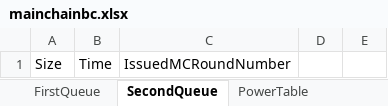
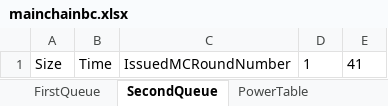
Before and after one commit to CSSL-UConn/chainboost-release, an Excel workbook: simulation/manage/simulation/mainchainbc.xlsx, sheet SecondQueue, drawn as a sheet; values as stored, in another font and other column widths than the file's, no borders; the diff names each change by its address in the sheet, - before the commit and + after, or states it on an @@ line.

```diff
--- a/simulation/manage/simulation/mainchainbc.xlsx (sheet SecondQueue)
+++ b/simulation/manage/simulation/mainchainbc.xlsx (sheet SecondQueue)
-D1: (empty)
+D1: 1
-E1: (empty)
+E1: 41
```
Also changed, not shown: sheet MarketMatching, sheet PowerTable, sheet RoundTable, sheet OverallEvaluation, simulation/manage/simulation/sidechainbc.xlsx, 3 other files.
